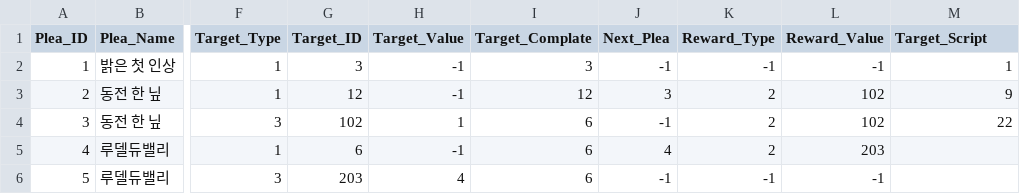
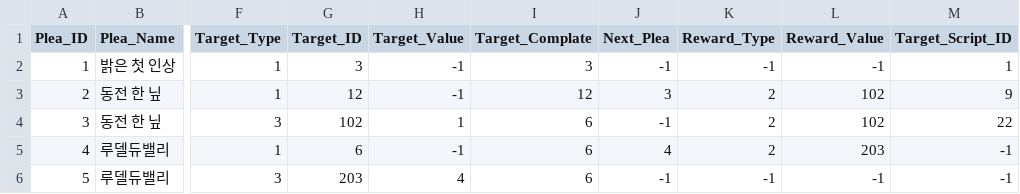
Before and after one commit to SuperElectronBrain/ThunderJack_ProjectMIS, a CSV file: Assets/Resources/DataSheet/Plea_Master.csv, drawn as a sheet; only a part is shown, gaps mark what is left out; the diff names each change by its address in the sheet, - before the commit and + after, or states it on an @@ line.

```diff
--- a/Assets/Resources/DataSheet/Plea_Master.csv
+++ b/Assets/Resources/DataSheet/Plea_Master.csv
-M1: Target_Script
+M1: Target_Script_ID
-M5:M6 (Target_Script_ID): (empty)
+M5:M6 (Target_Script_ID): -1
```
Also changed, not shown: 14 other files.
